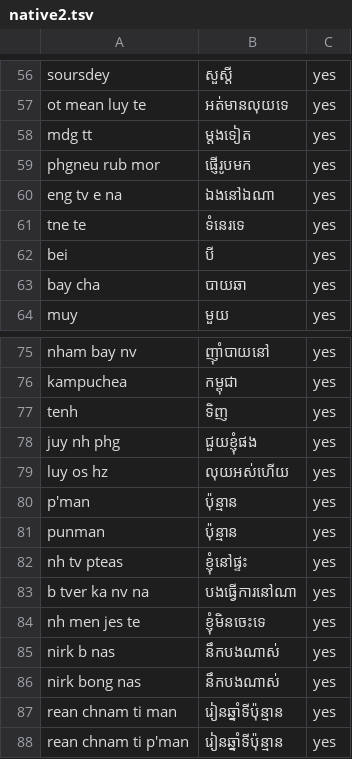
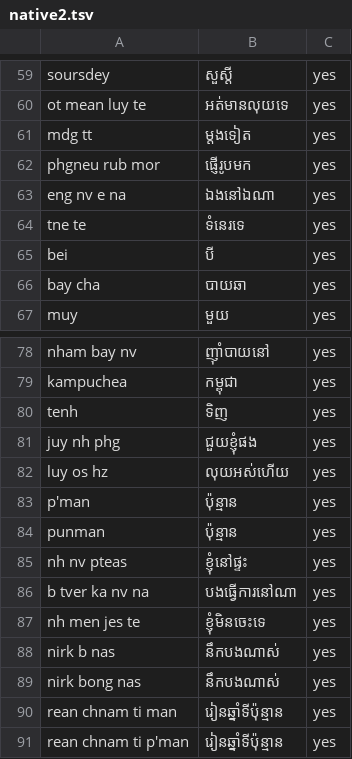
Before and after one commit to pheasaKhmer/khmer-engine, a TSV file: eval/native2.tsv, drawn as a sheet; only a part is shown, gaps mark what is left out; the diff covers the shown part only.

```diff
--- a/eval/native2.tsv
+++ b/eval/native2.tsv
@@ -59,3 +62,3 @@ mdg tt	ម្តងទៀត	yes
 phgneu rub mor	ផ្ញើរូបមក	yes
-eng tv e na	ឯងនៅឯណា	yes
+eng nv e na	ឯងនៅឯណា	yes
 tne te	ទំនេរទេ	yes
@@ -81,3 +84,3 @@ p'man	ប៉ុន្មាន	yes
 punman	ប៉ុន្មាន	yes
-nh tv pteas	ខ្ញុំនៅផ្ទះ	yes
+nh nv pteas	ខ្ញុំនៅផ្ទះ	yes
 b tver ka nv na	បងធ្វើការនៅណា	yes
```
Also changed, not shown: 3 added rows, 2 removed rows and 7 edited cells elsewhere in this file, 1 other file.
